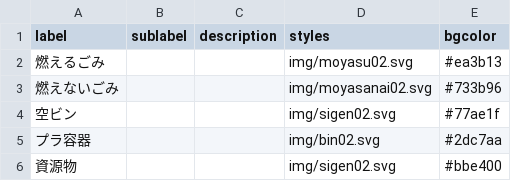
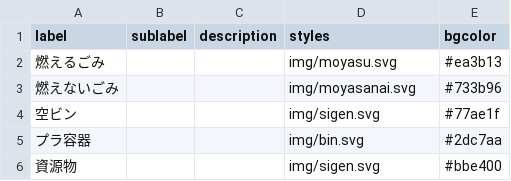
Before and after one commit to matsusakahon/5374, a CSV file: data/description.csv, drawn as a sheet.

Commit message:
Update description.csv

```diff
--- a/data/description.csv
+++ b/data/description.csv
@@ -1,6 +1,6 @@
 label,sublabel,description,styles,bgcolor
-燃えるごみ,,,img/moyasu02.svg,#ea3b13
-燃えないごみ,,,img/moyasanai02.svg,#733b96
-空ビン,,,img/sigen02.svg,#77ae1f
-プラ容器,,,img/bin02.svg,#2dc7aa
-資源物,,,img/sigen02.svg,#bbe400
+燃えるごみ,,,img/moyasu.svg,#ea3b13
+燃えないごみ,,,img/moyasanai.svg,#733b96
+空ビン,,,img/sigen.svg,#77ae1f
+プラ容器,,,img/bin.svg,#2dc7aa
+資源物,,,img/sigen.svg,#bbe400
```
